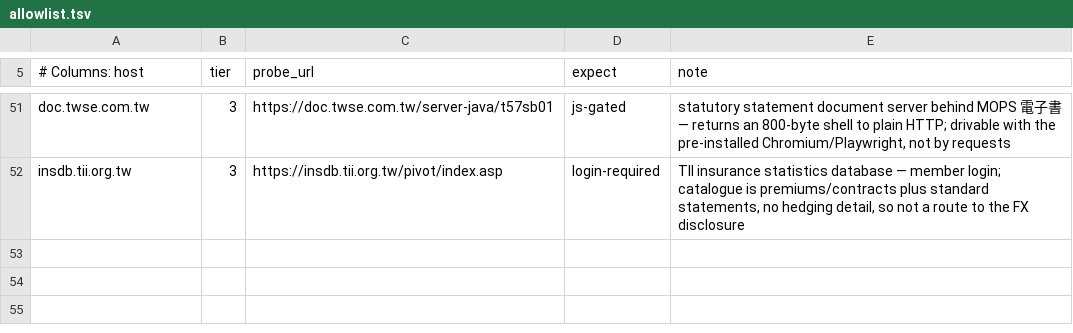
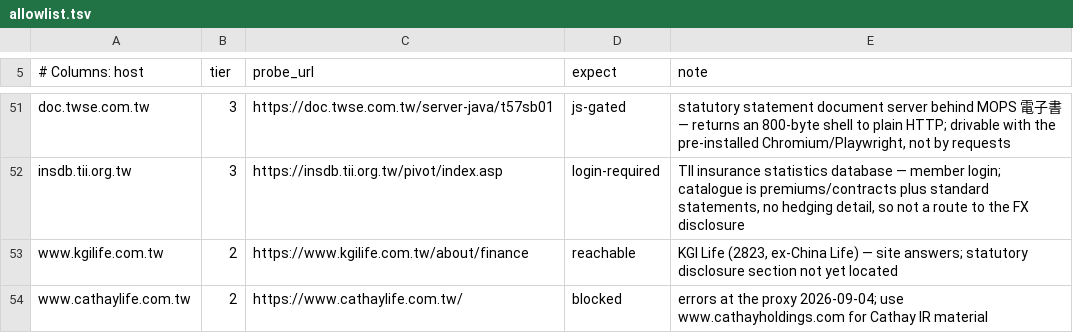
Before and after one commit to WillBtK/Taiwan-Lifers, a TSV file: config/allowlist.tsv, drawn as a sheet; only a part is shown, gaps mark what is left out; the diff names each change by its address in the sheet, - before the commit and + after, or states it on an @@ line.

```diff
--- a/config/allowlist.tsv
+++ b/config/allowlist.tsv
+row 53: www.kgilife.com.tw | 2 | https://www.kgilife.com.tw/about/finance | reachable | KGI Life (2823, ex-China Life) — site answers; statutory disclosure section not yet located
+row 54: www.cathaylife.com.tw | 2 | https://www.cathaylife.com.tw/ | blocked | errors at the proxy 2026-09-04; use www.cathayholdings.com for Cathay IR material
```
Also changed, not shown: 1 other file.
